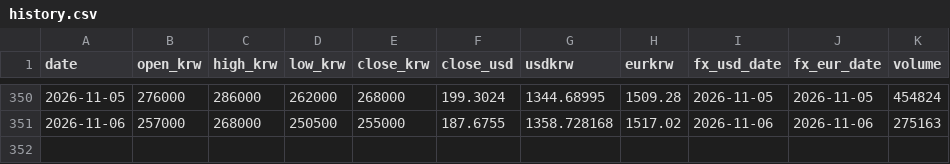
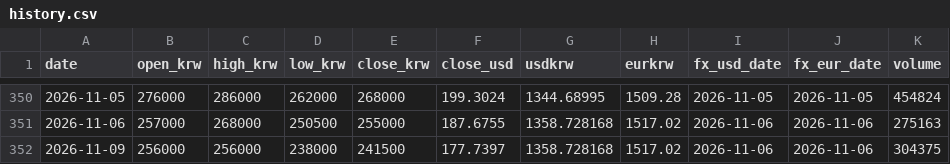
Before and after one commit to sungwookmay-stack/apr-signal, a CSV file: data/history.csv, drawn as a sheet; only a part is shown, gaps mark what is left out; the diff names each change by its address in the sheet, - before the commit and + after, or states it on an @@ line.

```diff
--- a/data/history.csv
+++ b/data/history.csv
+row 352: 2026-11-09 | 256000 | 256000 | 238000 | 241500 | 177.7397 | 1358.728168 | 1517.02 | 2026-11-06 | 2026-11-06 | 304375
```
Also changed, not shown: 9 other files.
